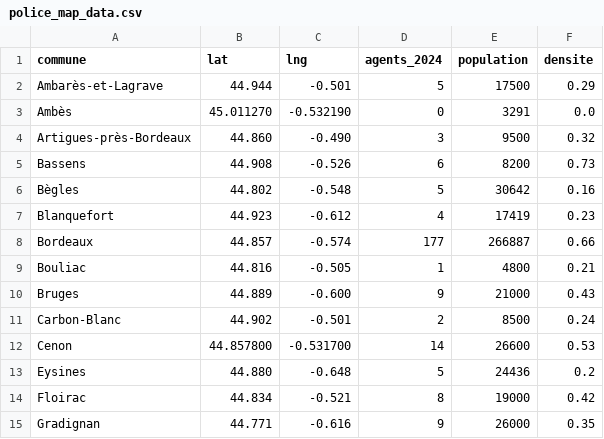
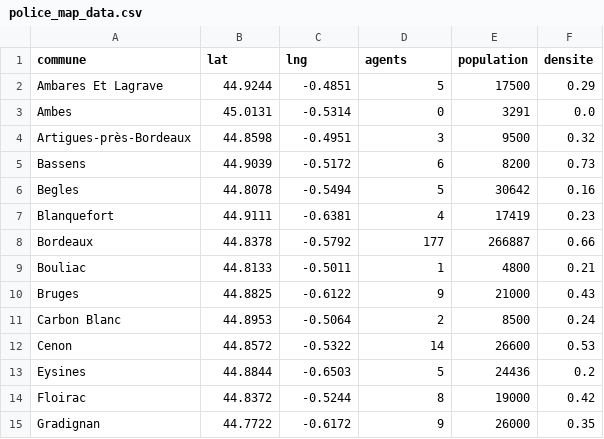
Before and after one commit to celialespinasse-ux/IJBA2026-cours-3, a CSV file: police_map_data.csv, drawn as a sheet; only a part is shown; the diff covers the shown part only.

Commit message:
fix: use official GPS coordinates and improve point visibility for all 28 communes

```diff
--- a/police_map_data.csv
+++ b/police_map_data.csv
@@ -1,15 +1,15 @@
-commune,lat,lng,agents_2024,population,densite
-Ambarès-et-Lagrave,44.944,-0.501,5,17500,0.29
-Ambès,45.011270,-0.532190,0,3291,0.0
-Artigues-près-Bordeaux,44.860,-0.490,3,9500,0.32
-Bassens,44.908,-0.526,6,8200,0.73
-Bègles,44.802,-0.548,5,30642,0.16
-Blanquefort,44.923,-0.612,4,17419,0.23
-Bordeaux,44.857,-0.574,177,266887,0.66
-Bouliac,44.816,-0.505,1,4800,0.21
-Bruges,44.889,-0.600,9,21000,0.43
-Carbon-Blanc,44.902,-0.501,2,8500,0.24
-Cenon,44.857800,-0.531700,14,26600,0.53
-Eysines,44.880,-0.648,5,24436,0.2
-Floirac,44.834,-0.521,8,19000,0.42
-Gradignan,44.771,-0.616,9,26000,0.35
+commune,lat,lng,agents,population,densite
+Ambares Et Lagrave,44.9244,-0.4851,5,17500,0.29
+Ambes,45.0131,-0.5314,0,3291,0.0
+Artigues-près-Bordeaux,44.8598,-0.4951,3,9500,0.32
+Bassens,44.9039,-0.5172,6,8200,0.73
+Begles,44.8078,-0.5494,5,30642,0.16
+Blanquefort,44.9111,-0.6381,4,17419,0.23
+Bordeaux,44.8378,-0.5792,177,266887,0.66
+Bouliac,44.8133,-0.5011,1,4800,0.21
+Bruges,44.8825,-0.6122,9,21000,0.43
+Carbon Blanc,44.8953,-0.5064,2,8500,0.24
+Cenon,44.8572,-0.5322,14,26600,0.53
+Eysines,44.8844,-0.6503,5,24436,0.2
+Floirac,44.8372,-0.5244,8,19000,0.42
+Gradignan,44.7722,-0.6172,9,26000,0.35
```
Also changed, not shown: 1 added row, 1 removed row and 32 edited cells elsewhere in this file, 2 other files.
